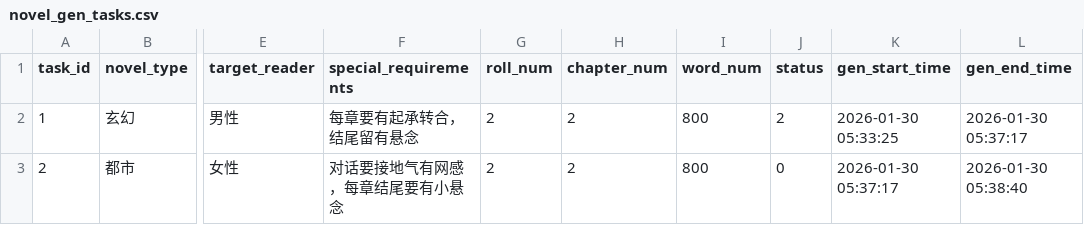
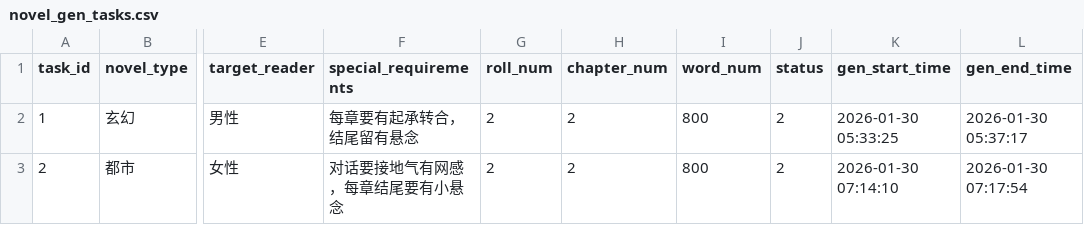
Before and after one commit to RobertLau666/NovaNovel, a CSV file: novel_gen_tasks.csv, drawn as a sheet; only a part is shown, gaps mark what is left out; the diff names each change by its address in the sheet, - before the commit and + after, or states it on an @@ line.

```diff
--- a/novel_gen_tasks.csv
+++ b/novel_gen_tasks.csv
-J3 (status): 0
+J3 (status): 2
-K3 (gen_start_time): 2026-01-30 05:37:17
+K3 (gen_start_time): 2026-01-30 07:14:10
-L3 (gen_end_time): 2026-01-30 05:38:40
+L3 (gen_end_time): 2026-01-30 07:17:54
```
Also changed, not shown: 2 other files.
